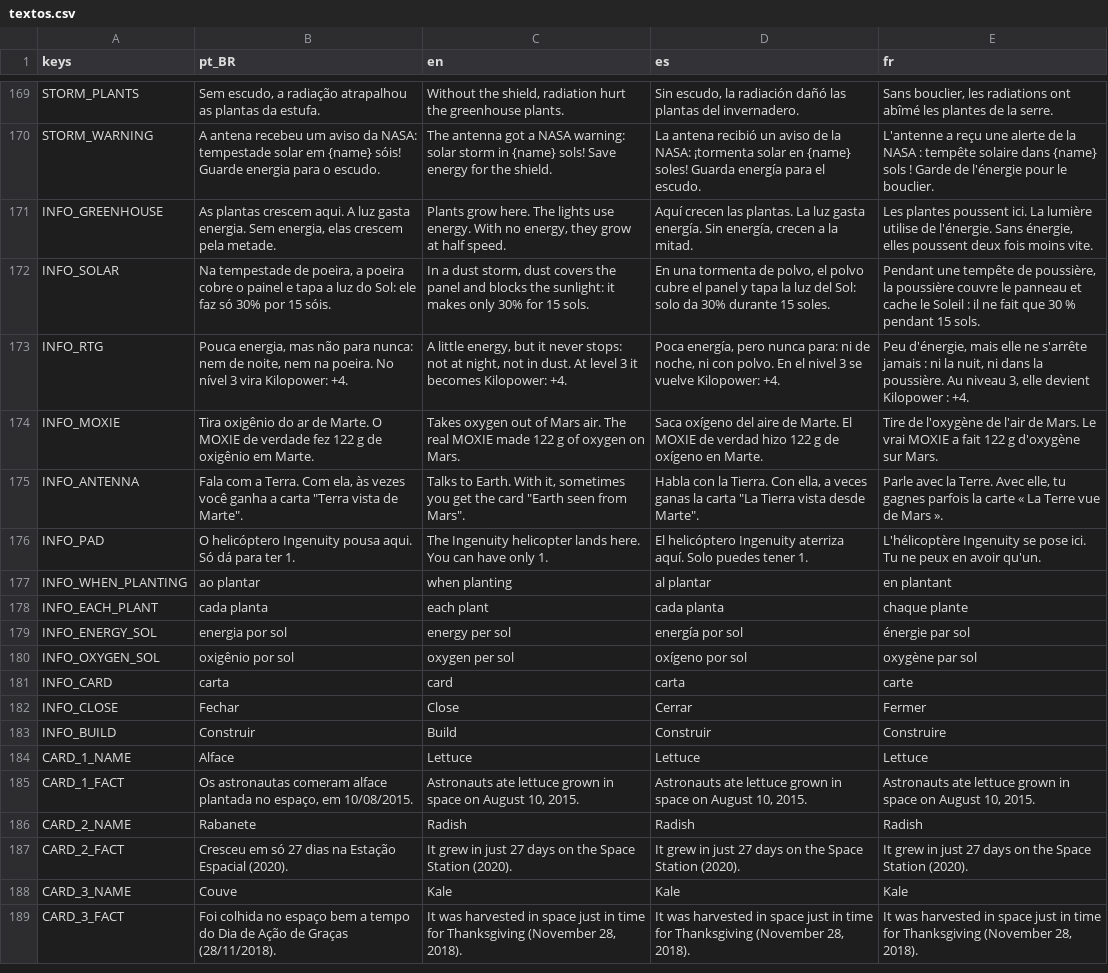
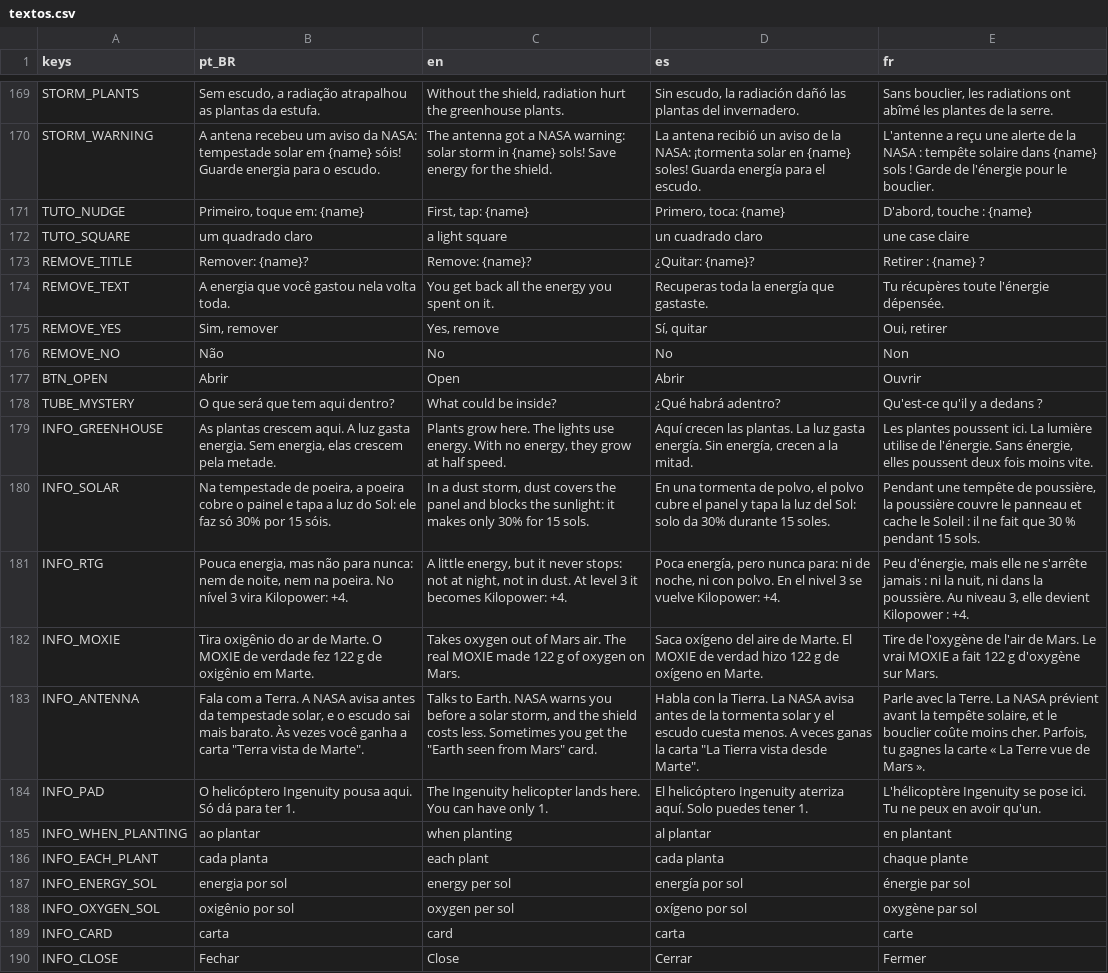
Before and after one commit to Out-Of-Space-Exception/mike-on-mars, a CSV file: jogo/data/textos.csv, drawn as a sheet; only a part is shown, gaps mark what is left out; the shorter side is filled out with more unchanged rows.

```diff
--- a/jogo/data/textos.csv
+++ b/jogo/data/textos.csv
@@ -170,2 +170,10 @@ STORM_PLANTS,"Sem escudo, a radiação atrapalhou as plantas da estufa.","Withou
 STORM_WARNING,A antena recebeu um aviso da NASA: tempestade solar em {name} sóis! Guarde energia para o escudo.,The antenna got a NASA warning: solar storm in {name} sols! Save energy for the shield.,La antena recibió un aviso de la NASA: ¡tormenta solar en {name} soles! Guarda energía para el escudo.,L'antenne a reçu une alerte de la NASA : tempête solaire dans {name} sols ! Garde de l'énergie pour le bouclier.
+TUTO_NUDGE,"Primeiro, toque em: {name}","First, tap: {name}","Primero, toca: {name}","D'abord, touche : {name}"
+TUTO_SQUARE,um quadrado claro,a light square,un cuadrado claro,une case claire
+REMOVE_TITLE,Remover: {name}?,Remove: {name}?,¿Quitar: {name}?,Retirer : {name} ?
+REMOVE_TEXT,A energia que você gastou nela volta toda.,You get back all the energy you spent on it.,Recuperas toda la energía que gastaste.,Tu récupères toute l'énergie dépensée.
+REMOVE_YES,"Sim, remover","Yes, remove","Sí, quitar","Oui, retirer"
+REMOVE_NO,Não,No,No,Non
+BTN_OPEN,Abrir,Open,Abrir,Ouvrir
+TUBE_MYSTERY,O que será que tem aqui dentro?,What could be inside?,¿Qué habrá adentro?,Qu'est-ce qu'il y a dedans ?
 INFO_GREENHOUSE,"As plantas crescem aqui. A luz gasta energia. Sem energia, elas crescem pela metade.","Plants grow here. The lights use energy. With no energy, they grow at half speed.","Aquí crecen las plantas. La luz gasta energía. Sin energía, crecen a la mitad.","Les plantes poussent ici. La lumière utilise de l'énergie. Sans énergie, elles poussent deux fois moins vite."
@@ -174,3 +182,3 @@ INFO_RTG,"Pouca energia, mas não para nunca: nem de noite, nem na poeira. No n
 INFO_MOXIE,Tira oxigênio do ar de Marte. O MOXIE de verdade fez 122 g de oxigênio em Marte.,Takes oxygen out of Mars air. The real MOXIE made 122 g of oxygen on Mars.,Saca oxígeno del aire de Marte. El MOXIE de verdad hizo 122 g de oxígeno en Marte.,Tire de l'oxygène de l'air de Mars. Le vrai MOXIE a fait 122 g d'oxygène sur Mars.
-INFO_ANTENNA,"Fala com a Terra. Com ela, às vezes você ganha a carta ""Terra vista de Marte"".","Talks to Earth. With it, sometimes you get the card ""Earth seen from Mars"".","Habla con la Tierra. Con ella, a veces ganas la carta ""La Tierra vista desde Marte"".","Parle avec la Terre. Avec elle, tu gagnes parfois la carte « La Terre vue de Mars »."
+INFO_ANTENNA,"Fala com a Terra. A NASA avisa antes da tempestade solar, e o escudo sai mais barato. Às vezes você ganha a carta ""Terra vista de Marte"".","Talks to Earth. NASA warns you before a solar storm, and the shield costs less. Sometimes you get the ""Earth seen from Mars"" card.","Habla con la Tierra. La NASA avisa antes de la tormenta solar y el escudo cuesta menos. A veces ganas la carta ""La Tierra vista desde Marte"".","Parle avec la Terre. La NASA prévient avant la tempête solaire, et le bouclier coûte moins cher. Parfois, tu gagnes la carte « La Terre vue de Mars »."
 INFO_PAD,O helicóptero Ingenuity pousa aqui. Só dá para ter 1.,The Ingenuity helicopter lands here. You can have only 1.,El helicóptero Ingenuity aterriza aquí. Solo puedes tener 1.,L'hélicoptère Ingenuity se pose ici. Tu ne peux en avoir qu'un.
```
Also changed, not shown: conteudo/03-textos/textos.csv, design/05-telas/info-construcao/textos.csv, 7 other files.
